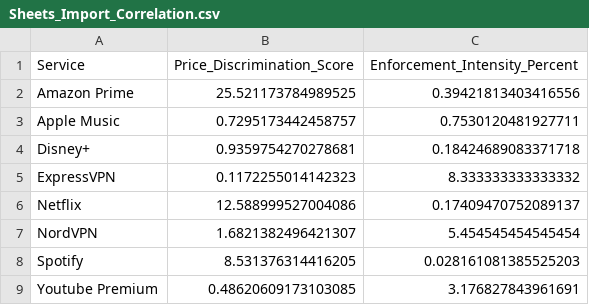
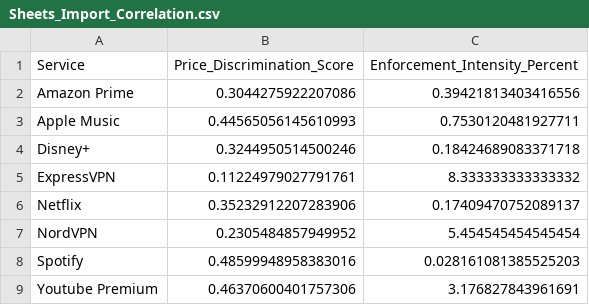
Before and after one commit to TimWeckbach/VPN-Data-Extraction-and-Analysis, a CSV file: Quantitative DATA/Sheets_Import_Correlation.csv, drawn as a sheet.

```diff
--- a/Quantitative DATA/Sheets_Import_Correlation.csv
+++ b/Quantitative DATA/Sheets_Import_Correlation.csv
@@ -1,9 +1,9 @@
 Service,Price_Discrimination_Score,Enforcement_Intensity_Percent
-Amazon Prime,25.521173784989525,0.39421813403416556
-Apple Music,0.7295173442458757,0.7530120481927711
-Disney+,0.9359754270278681,0.18424689083371718
-ExpressVPN,0.1172255014142323,8.333333333333332
-Netflix,12.588999527004086,0.17409470752089137
-NordVPN,1.6821382496421307,5.454545454545454
-Spotify,8.531376314416205,0.028161081385525203
-Youtube Premium,0.48620609173103085,3.176827843961691
+Amazon Prime,0.3044275922207086,0.39421813403416556
+Apple Music,0.44565056145610993,0.7530120481927711
+Disney+,0.3244950514500246,0.18424689083371718
+ExpressVPN,0.11224979027791761,8.333333333333332
+Netflix,0.35232912207283906,0.17409470752089137
+NordVPN,0.2305484857949952,5.454545454545454
+Spotify,0.48599948958383016,0.028161081385525203
+Youtube Premium,0.46370600401757306,3.176827843961691
```
Also changed, not shown: Quantitative DATA/Sheets_Import_DSPI.csv, Quantitative DATA/dspi_raw_data.csv, 33 other files.
